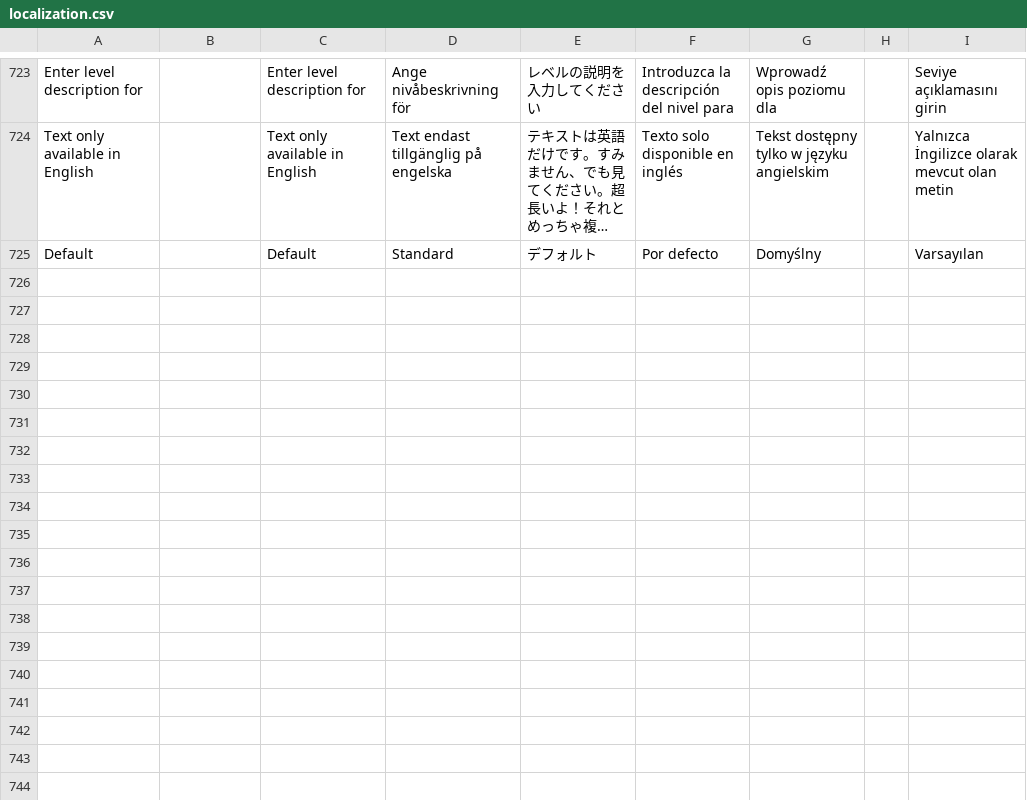
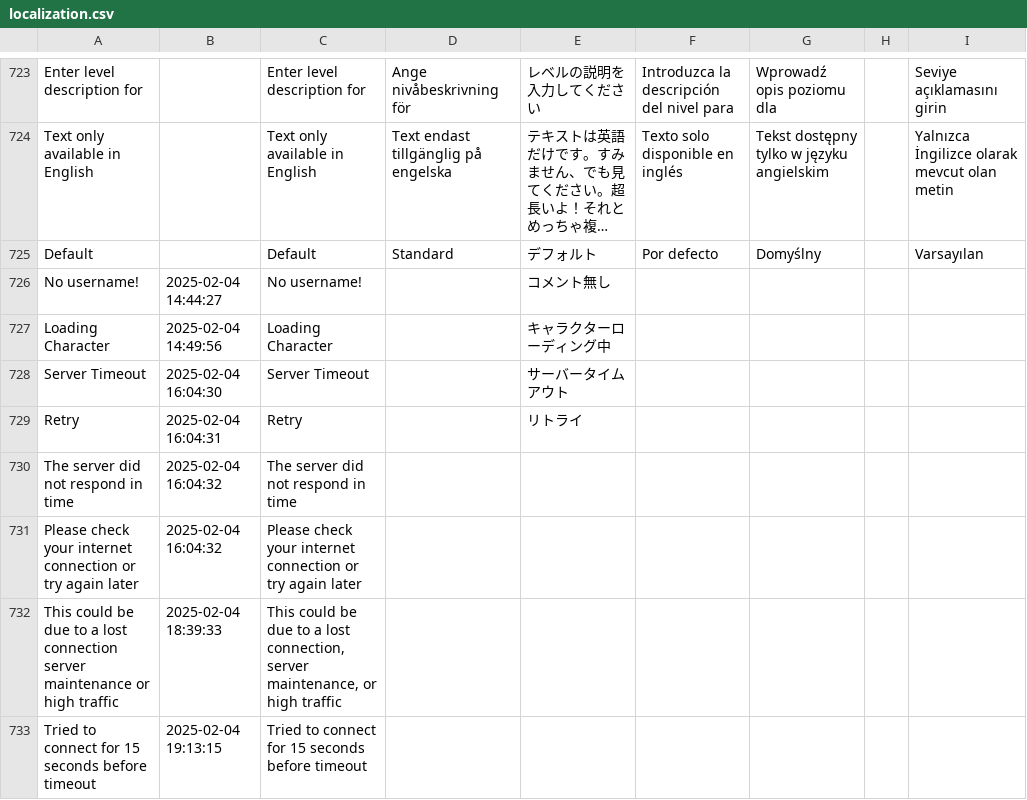
Before and after one commit to Jonnil/Sticky-Paws-DX, a CSV file: datafiles/localization.csv, drawn as a sheet; only a part is shown, gaps mark what is left out; long unchanged cells end in …; the diff covers the shown part only; the diff names each change by its address in the sheet, - before the commit and + after, or states it on an @@ line.

```diff
--- a/datafiles/localization.csv
+++ b/datafiles/localization.csv
+row 726: No username! | 2025-02-04 14:44:27 | No username! |  | コメント無し
+row 727: Loading Character | 2025-02-04 14:49:56 | Loading Character |  | キャラクターローディング中
+row 728: Server Timeout | 2025-02-04 16:04:30 | Server Timeout |  | サーバータイムアウト
+row 729: Retry | 2025-02-04 16:04:31 | Retry |  | リトライ
+row 730: The server did not respond in time | 2025-02-04 16:04:32 | The server did not respond in time
+row 731: Please check your internet connection or try again later | 2025-02-04 16:04:32 | Please check your internet connection or try again later
+row 732: This could be due to a lost connection server maintenance or high traffic | 2025-02-04 18:39:33 | This could be due to a lost connection, server maintenance, or high traffic
+row 733: Tried to connect for 15 seconds before timeout | 2025-02-04 19:13:15 | Tried to connect for 15 seconds before timeout
```
Also changed, not shown: 10 added rows, 2 removed rows and 6 edited cells elsewhere in this file, 27 other files.
